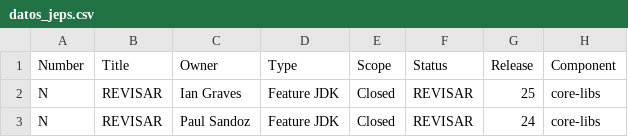
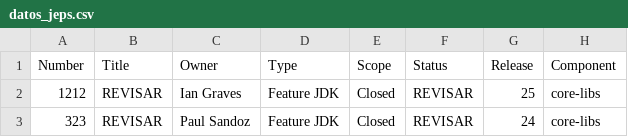
Before and after one commit to rugi/jep-analytics, a CSV file: datos_jeps.csv, drawn as a sheet; only a part is shown; the diff names each change by its address in the sheet, - before the commit and + after, or states it on an @@ line.

Commit message:
Update datos_jeps.csv

```diff
--- a/datos_jeps.csv
+++ b/datos_jeps.csv
-A2 (Number): N
+A2 (Number): 1212
-A3 (Number): N
+A3 (Number): 323
```
